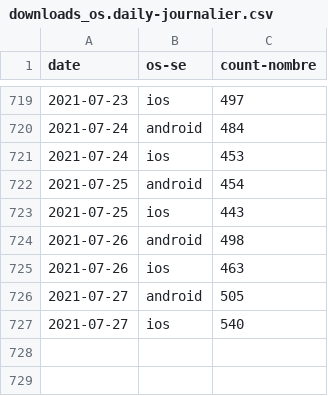
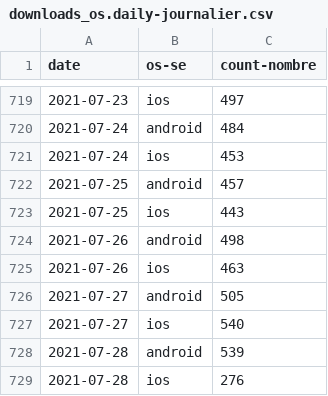
Before and after one commit to cds-snc/covid-alert-data, a CSV file: csv/daily-journalier/downloads_os.daily-journalier.csv, drawn as a sheet; only a part is shown, gaps mark what is left out.

```diff
--- a/csv/daily-journalier/downloads_os.daily-journalier.csv
+++ b/csv/daily-journalier/downloads_os.daily-journalier.csv
@@ -721,3 +721,3 @@ date,os-se,count-nombre
 2021-07-24,ios,453
-2021-07-25,android,454
+2021-07-25,android,457
 2021-07-25,ios,443
@@ -727 +727,3 @@ date,os-se,count-nombre
 2021-07-27,ios,540
+2021-07-28,android,539
+2021-07-28,ios,276
```
Also changed, not shown: csv/daily-journalier/cumulative_downloads.daily-journalier.csv, csv/daily-journalier/cumulative_downloads_os.daily-journalier.csv, 9 other files.
